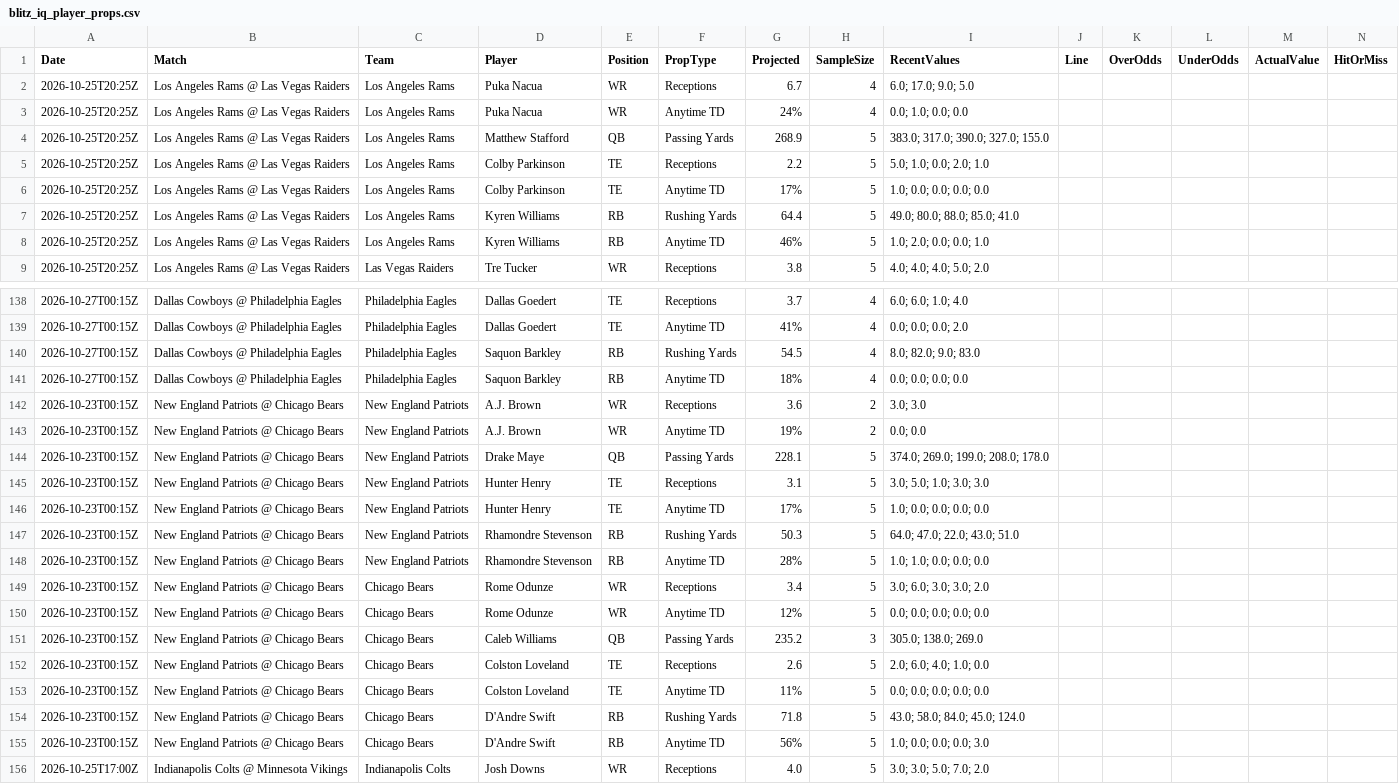
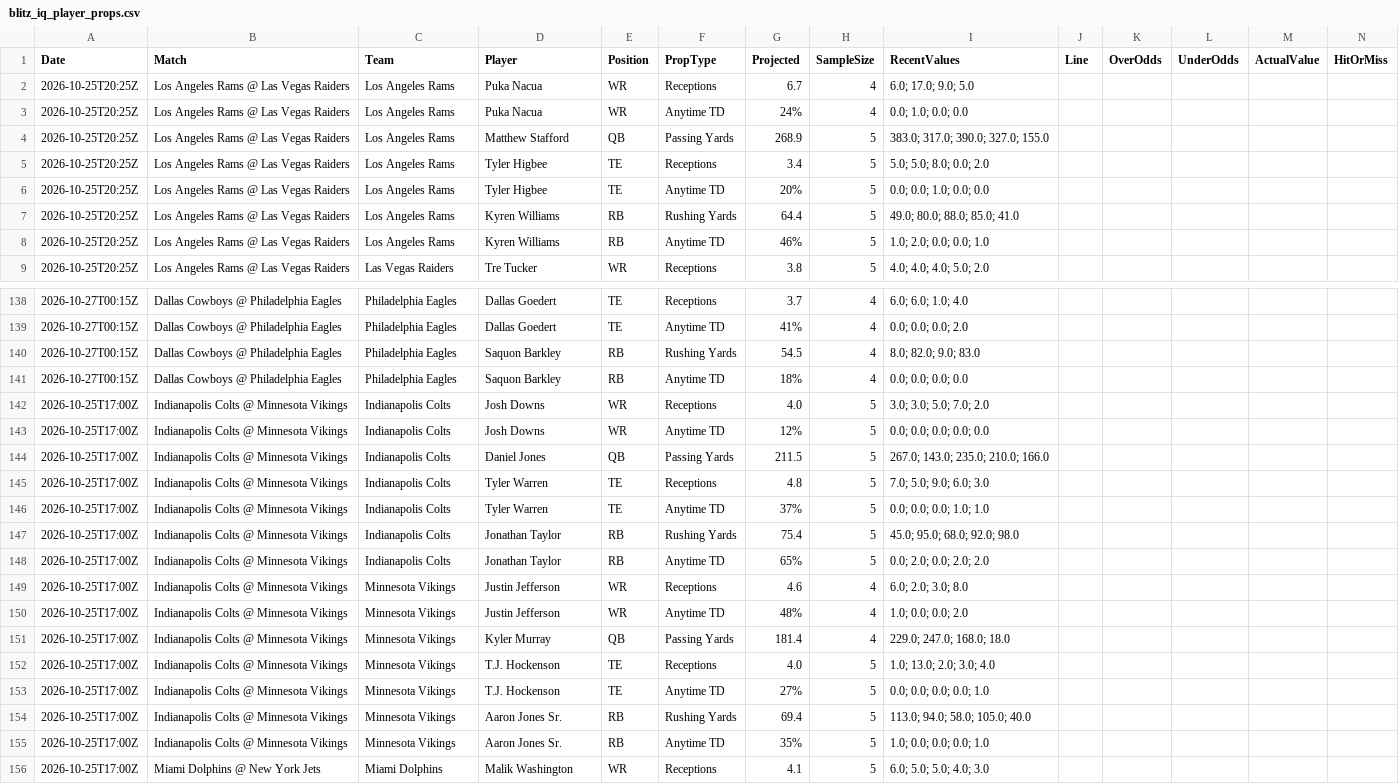
Before and after one commit to niibaboo/SportsIQ, a CSV file: docs/blitz-iq/blitz_iq_player_props.csv, drawn as a sheet; only a part is shown, gaps mark what is left out; the shorter side is filled out with more unchanged rows; the diff covers the shown part only.

```diff
--- a/docs/blitz-iq/blitz_iq_player_props.csv
+++ b/docs/blitz-iq/blitz_iq_player_props.csv
@@ -4,4 +4,4 @@ Date,Match,Team,Player,Position,PropType,Projected,SampleSize,RecentValues,Line,
 2026-10-25T20:25Z,Los Angeles Rams @ Las Vegas Raiders,Los Angeles Rams,Matthew Stafford,QB,Passing Yards,268.9,5,383.0; 317.0; 390.0; 327.0; 155.0,,,,,
-2026-10-25T20:25Z,Los Angeles Rams @ Las Vegas Raiders,Los Angeles Rams,Colby Parkinson,TE,Receptions,2.2,5,5.0; 1.0; 0.0; 2.0; 1.0,,,,,
-2026-10-25T20:25Z,Los Angeles Rams @ Las Vegas Raiders,Los Angeles Rams,Colby Parkinson,TE,Anytime TD,17%,5,1.0; 0.0; 0.0; 0.0; 0.0,,,,,
+2026-10-25T20:25Z,Los Angeles Rams @ Las Vegas Raiders,Los Angeles Rams,Tyler Higbee,TE,Receptions,3.4,5,5.0; 5.0; 8.0; 0.0; 2.0,,,,,
+2026-10-25T20:25Z,Los Angeles Rams @ Las Vegas Raiders,Los Angeles Rams,Tyler Higbee,TE,Anytime TD,20%,5,0.0; 0.0; 1.0; 0.0; 0.0,,,,,
 2026-10-25T20:25Z,Los Angeles Rams @ Las Vegas Raiders,Los Angeles Rams,Kyren Williams,RB,Rushing Yards,64.4,5,49.0; 80.0; 88.0; 85.0; 41.0,,,,,
@@ -141,16 +141,2 @@ Date,Match,Team,Player,Position,PropType,Projected,SampleSize,RecentValues,Line,
 2026-10-27T00:15Z,Dallas Cowboys @ Philadelphia Eagles,Philadelphia Eagles,Saquon Barkley,RB,Anytime TD,18%,4,0.0; 0.0; 0.0; 0.0,,,,,
-2026-10-23T00:15Z,New England Patriots @ Chicago Bears,New England Patriots,A.J. Brown,WR,Receptions,3.6,2,3.0; 3.0,,,,,
-2026-10-23T00:15Z,New England Patriots @ Chicago Bears,New England Patriots,A.J. Brown,WR,Anytime TD,19%,2,0.0; 0.0,,,,,
-2026-10-23T00:15Z,New England Patriots @ Chicago Bears,New England Patriots,Drake Maye,QB,Passing Yards,228.1,5,374.0; 269.0; 199.0; 208.0; 178.0,,,,,
-2026-10-23T00:15Z,New England Patriots @ Chicago Bears,New England Patriots,Hunter Henry,TE,Receptions,3.1,5,3.0; 5.0; 1.0; 3.0; 3.0,,,,,
-2026-10-23T00:15Z,New England Patriots @ Chicago Bears,New England Patriots,Hunter Henry,TE,Anytime TD,17%,5,1.0; 0.0; 0.0; 0.0; 0.0,,,,,
-2026-10-23T00:15Z,New England Patriots @ Chicago Bears,New England Patriots,Rhamondre Stevenson,RB,Rushing Yards,50.3,5,64.0; 47.0; 22.0; 43.0; 51.0,,,,,
-2026-10-23T00:15Z,New England Patriots @ Chicago Bears,New England Patriots,Rhamondre Stevenson,RB,Anytime TD,28%,5,1.0; 1.0; 0.0; 0.0; 0.0,,,,,
-2026-10-23T00:15Z,New England Patriots @ Chicago Bears,Chicago Bears,Rome Odunze,WR,Receptions,3.4,5,3.0; 6.0; 3.0; 3.0; 2.0,,,,,
-2026-10-23T00:15Z,New England Patriots @ Chicago Bears,Chicago Bears,Rome Odunze,WR,Anytime TD,12%,5,0.0; 0.0; 0.0; 0.0; 0.0,,,,,
-2026-10-23T00:15Z,New England Patriots @ Chicago Bears,Chicago Bears,Caleb Williams,QB,Passing Yards,235.2,3,305.0; 138.0; 269.0,,,,,
-2026-10-23T00:15Z,New England Patriots @ Chicago Bears,Chicago Bears,Colston Loveland,TE,Receptions,2.6,5,2.0; 6.0; 4.0; 1.0; 0.0,,,,,
-2026-10-23T00:15Z,New England Patriots @ Chicago Bears,Chicago Bears,Colston Loveland,TE,Anytime TD,11%,5,0.0; 0.0; 0.0; 0.0; 0.0,,,,,
-2026-10-23T00:15Z,New England Patriots @ Chicago Bears,Chicago Bears,D'Andre Swift,RB,Rushing Yards,71.8,5,43.0; 58.0; 84.0; 45.0; 124.0,,,,,
-2026-10-23T00:15Z,New England Patriots @ Chicago Bears,Chicago Bears,D'Andre Swift,RB,Anytime TD,56%,5,1.0; 0.0; 0.0; 0.0; 3.0,,,,,
 2026-10-25T17:00Z,Indianapolis Colts @ Minnesota Vikings,Indianapolis Colts,Josh Downs,WR,Receptions,4.0,5,3.0; 3.0; 5.0; 7.0; 2.0,,,,,
```
Also changed, not shown: 14 moved rows elsewhere in this file, docs/blitz-iq/blitz_iq_predictions.csv, 4 other files.
